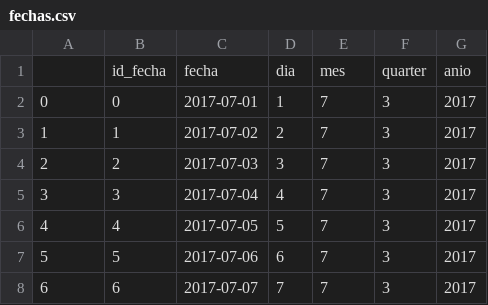
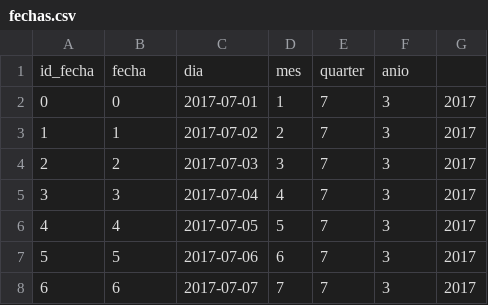
Before and after one commit to guany08/TPGRUPO1, a CSV file: fechas.csv, drawn as a sheet; only a part is shown; removed rows and columns are numbered as before the commit, all else as after; the diff names each change by its address in the sheet, - before the commit and + after, or states it on an @@ line.

```diff
--- a/fechas.csv
+++ b/fechas.csv
-row 1:  | id_fecha | fecha | dia | mes | quarter | anio
+row 1: id_fecha | fecha | dia | mes | quarter | anio
```
Also changed, not shown: productos.csv, puntos_venta.csv, 6 other files.
